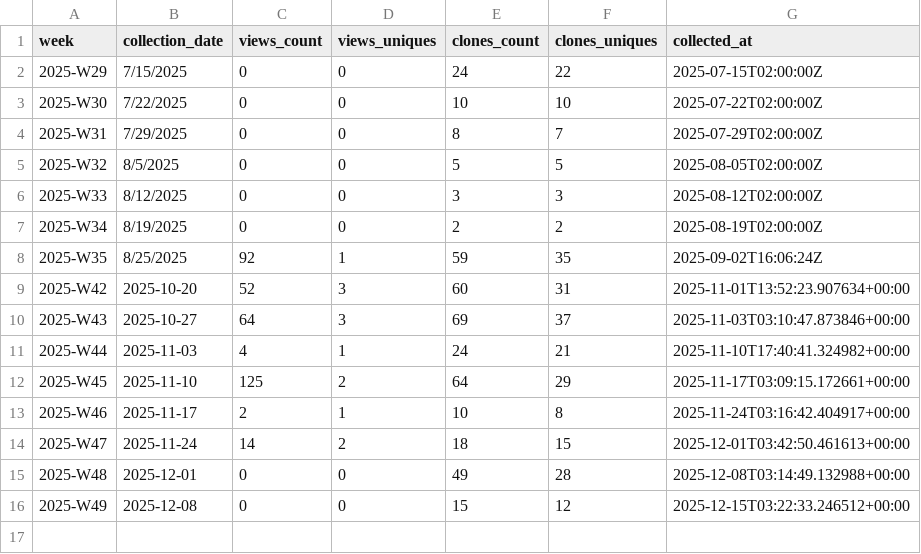
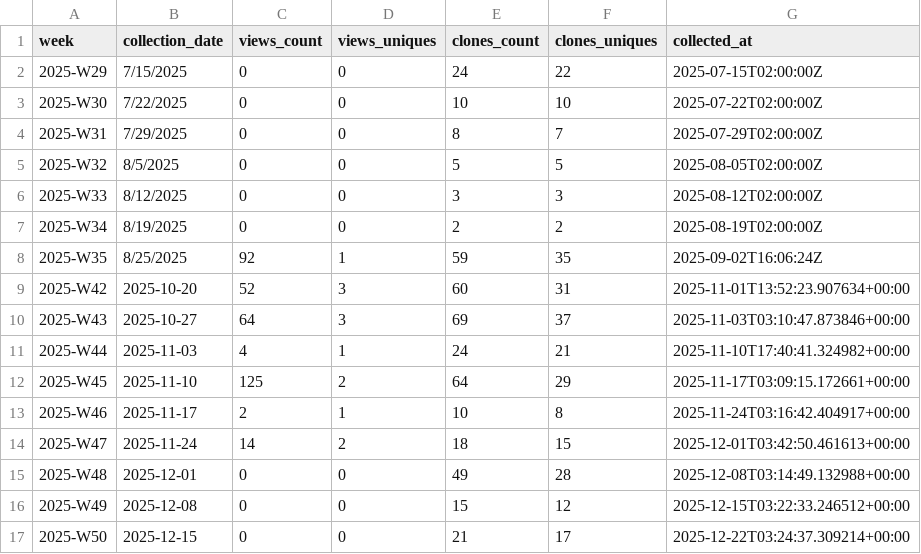
Before and after one commit to EarthBiogenome/dashboard, a CSV file: repo-analytics/weekly_summary.csv, drawn as a sheet; the diff names each change by its address in the sheet, - before the commit and + after, or states it on an @@ line.

```diff
--- a/repo-analytics/weekly_summary.csv
+++ b/repo-analytics/weekly_summary.csv
+row 17: 2025-W50 | 2025-12-15 | 0 | 0 | 21 | 17 | 2025-12-22T03:24:37.309214+00:00
```
